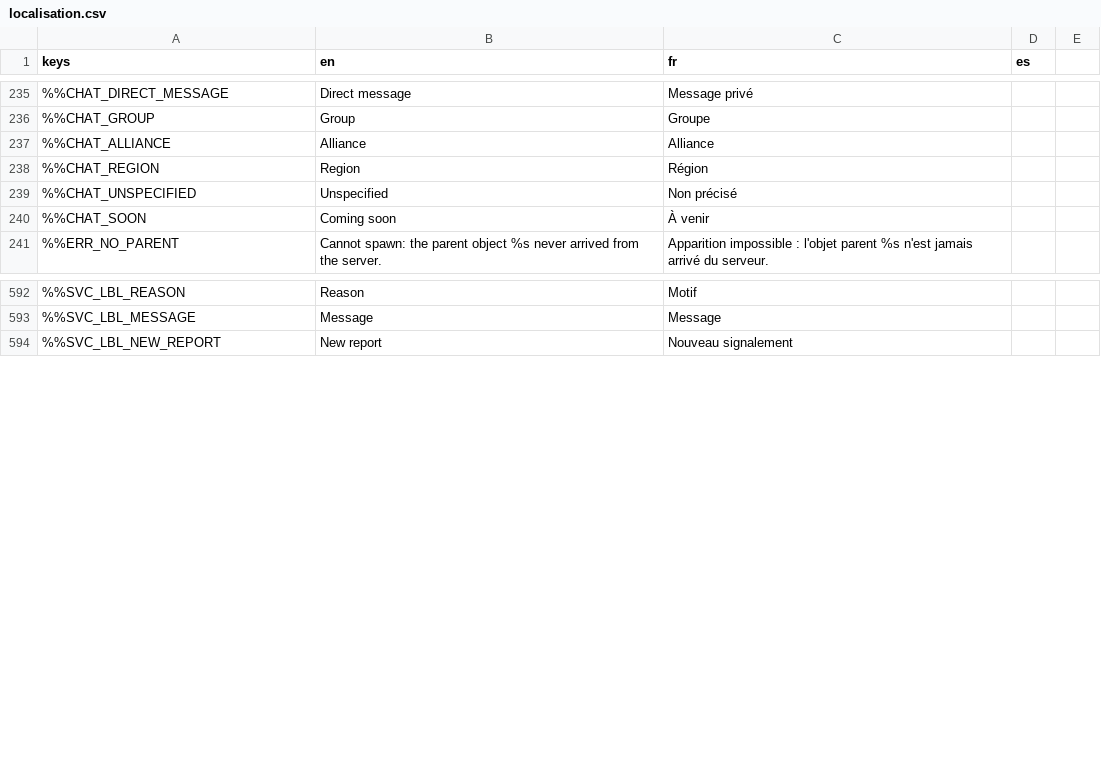
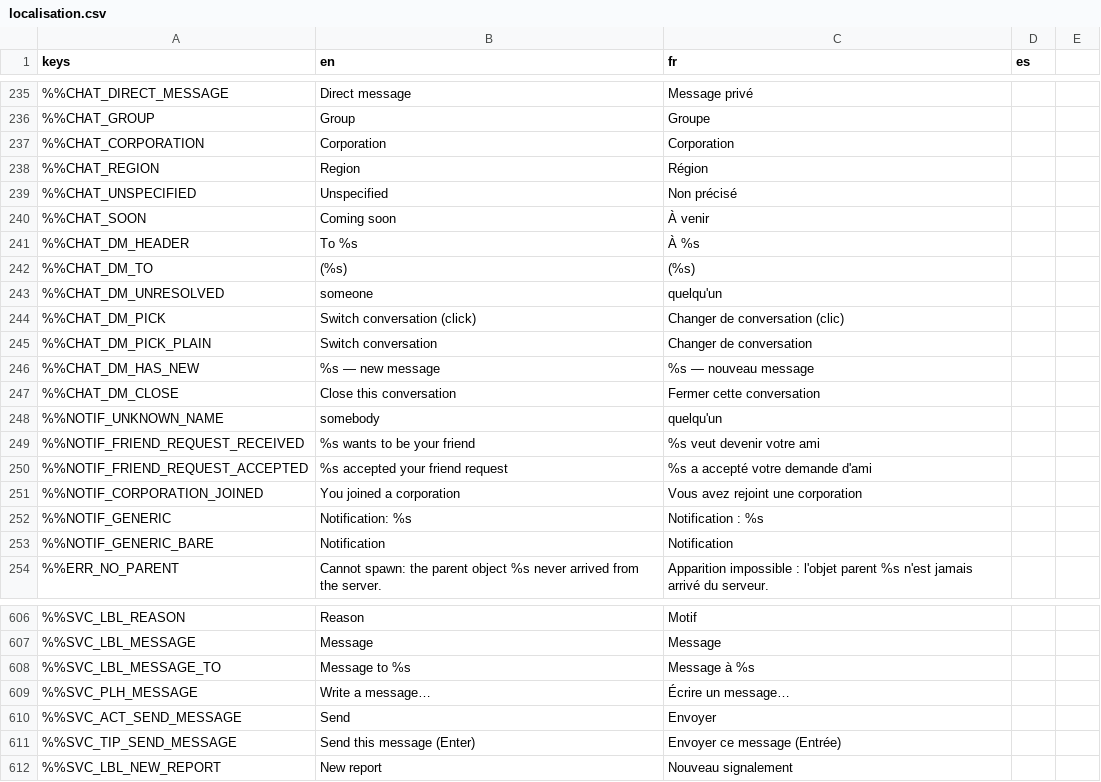
Before and after one commit to DyingStar-game/DyingStar, a CSV file: tools/localization/localisation.csv, drawn as a sheet; only a part is shown, gaps mark what is left out; removed rows and columns are numbered as before the commit, all else as after; the diff covers the shown part only; the diff names each change by its address in the sheet, - before the commit and + after, or states it on an @@ line.

Commit message:
feat(social,chat): identity from the token, DMs with a name, notification toasts
Presence showed everybody offline: the game minted a random uuid per session
while service-social resolves a player by the token's `sub`, so presence was
published under an id no contact list could ever match.

- client: play under the token's `sub` (UUID_UTIL.v4() only without a token),
  and take Globals.player_name from preferred_username
- server: report the true universe position and a readable system · scene pair,
  by planet_data.planet_name — str(planet.name) is the network name ("SandBox"),
  which resolves to no system at all
- social_heartbeat: a non-finite coordinate becomes 0. JSON has no INF; it would
  serialise as null and make social reject the whole presence batch
- chat: find the Player body by walking the tree (Player.of), never by `owner` —
  an instance= of a child scene has the scene root as owner, so the local test
  never passed, the chat was never wired and F12 did nothing
- chat: private conversations pin one correspondent, named, clickable to switch;
  the log filters on that thread instead of mixing three people together
- friends: write to a contact from their card, without leaving it
- notifications: a stack of clickable toasts at the top of the screen, each with
  its own fade, that opens where they can be acted on

Tests cover the DM topics, the sender read back out of the topic, the log
filter, the notification wording and the identity claims.

Also:
- ServiceAuth.missing_config(): which of the four credentials are missing, by
  NAME only — so a dormant heartbeat can say what to fill in without printing
  a secret
- diagnostics: a live-links block showing the chat broker connection and the
  voice room, polled once a second while the panel is on screen. Both change
  on their own — the broker backs off and retries, the voice node only exists
  once Horizon has sent a room token — so "nobody hears me" now has one place
  to look

```diff
--- a/tools/localization/localisation.csv
+++ b/tools/localization/localisation.csv
-row 237: %%CHAT_ALLIANCE | Alliance | Alliance
+row 237: %%CHAT_CORPORATION | Corporation | Corporation
+row 241: %%CHAT_DM_HEADER | To %s | À %s
+row 242: %%CHAT_DM_TO | (%s) | (%s)
+row 243: %%CHAT_DM_UNRESOLVED | someone | quelqu'un
+row 244: %%CHAT_DM_PICK | Switch conversation (click) | Changer de conversation (clic)
+row 245: %%CHAT_DM_PICK_PLAIN | Switch conversation | Changer de conversation
+row 246: %%CHAT_DM_HAS_NEW | %s — new message | %s — nouveau message
+row 247: %%CHAT_DM_CLOSE | Close this conversation | Fermer cette conversation
+row 248: %%NOTIF_UNKNOWN_NAME | somebody | quelqu'un
+row 249: %%NOTIF_FRIEND_REQUEST_RECEIVED | %s wants to be your friend | %s veut devenir votre ami
+row 250: %%NOTIF_FRIEND_REQUEST_ACCEPTED | %s accepted your friend request | %s a accepté votre demande d'ami
+row 251: %%NOTIF_CORPORATION_JOINED | You joined a corporation | Vous avez rejoint une corporation
+row 252: %%NOTIF_GENERIC | Notification: %s | Notification : %s
+row 253: %%NOTIF_GENERIC_BARE | Notification | Notification
+row 608: %%SVC_LBL_MESSAGE_TO | Message to %s | Message à %s
+row 609: %%SVC_PLH_MESSAGE | Write a message… | Écrire un message…
+row 610: %%SVC_ACT_SEND_MESSAGE | Send | Envoyer
+row 611: %%SVC_TIP_SEND_MESSAGE | Send this message (Enter) | Envoyer ce message (Entrée)
```
Also changed, not shown: 12 added rows elsewhere in this file, 33 other files.
